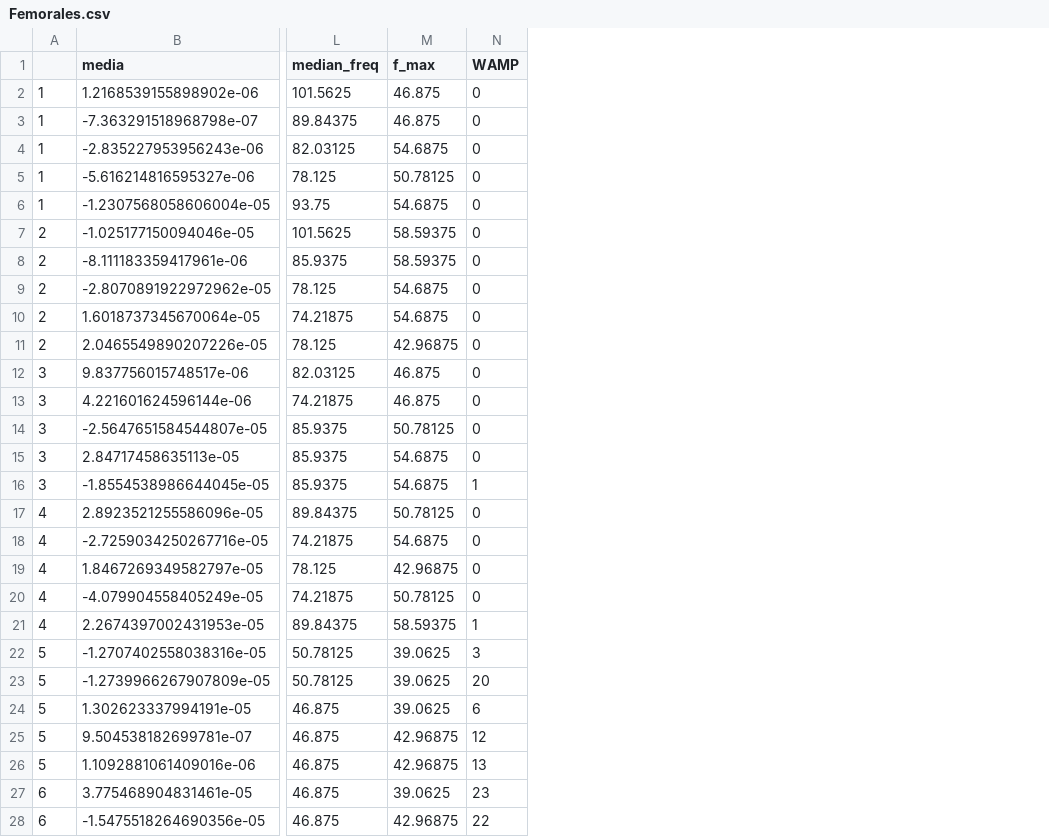
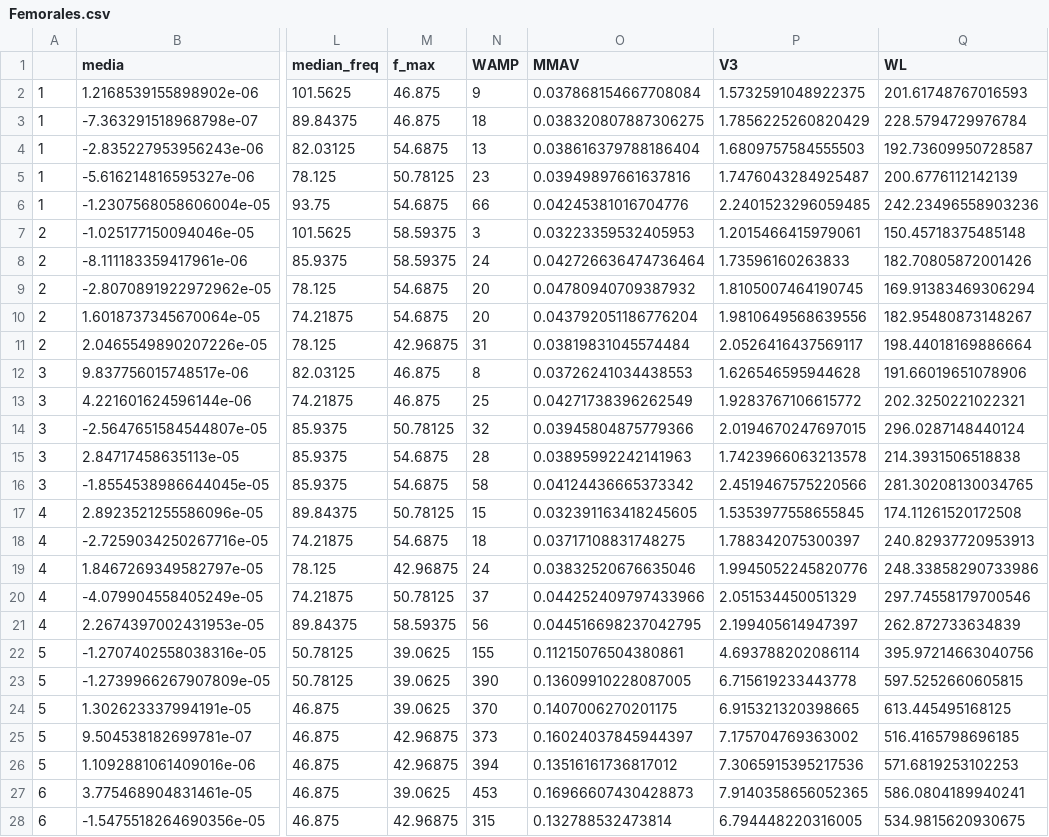
Before and after one commit to Grupo2-IntroduccionSenalesMedicas/S_biomedica, a CSV file: ISB Pruebas experimentales/Femorales.csv, drawn as a sheet; only a part is shown, gaps mark what is left out; the diff covers the shown part only; the diff names each change by its address in the sheet, - before the commit and + after, or states it on an @@ line.

```diff
--- a/ISB Pruebas experimentales/Femorales.csv
+++ b/ISB Pruebas experimentales/Femorales.csv
+column O (MMAV), rows 2-28: 0.037868154667708084 | 0.038320807887306275 | 0.038616379788186404 | 0.03949897661637816 | 0.04245381016704776 | 0.03223359532405953 | 0.042726636474736464 | 0.04780940709387932 | 0.043792051186776204 | 0.03819831045574484 | 0.03726241034438553 | 0.04271738396262549 | 0.03945804875779366 | 0.03895992242141963 | 0.04124436665373342 | 0.032391163418245605 | 0.03717108831748275 | 0.03832520676635046 | 0.044252409797433966 | 0.044516698237042795 | 0.11215076504380861 | 0.13609910228087005 | 0.1407006270201175 | 0.16024037845944397 | 0.13516161736817012 | 0.16966607430428873 | 0.132788532473814
+column P (V3), rows 2-28: 1.5732591048922375 | 1.7856225260820429 | 1.6809757584555503 | 1.7476043284925487 | 2.2401523296059485 | 1.2015466415979061 | 1.73596160263833 | 1.8105007464190745 | 1.9810649568639556 | 2.0526416437569117 | 1.626546595944628 | 1.9283767106615772 | 2.0194670247697015 | 1.7423966063213578 | 2.4519467575220566 | 1.5353977558655845 | 1.788342075300397 | 1.9945052245820776 | 2.051534450051329 | 2.199405614947397 | 4.693788202086114 | 6.715619233443778 | 6.915321320398665 | 7.175704769363002 | 7.3065915395217536 | 7.9140358656052365 | 6.794448220316005
+column Q (WL), rows 2-28: 201.61748767016593 | 228.5794729976784 | 192.73609950728587 | 200.6776112142139 | 242.23496558903236 | 150.45718375485148 | 182.70805872001426 | 169.91383469306294 | 182.95480873148267 | 198.44018169886664 | 191.66019651078906 | 202.3250221022321 | 296.0287148440124 | 214.3931506518838 | 281.30208130034765 | 174.11261520172508 | 240.82937720953913 | 248.33858290733986 | 297.74558179700546 | 262.872733634839 | 395.97214663040756 | 597.5252660605815 | 613.445495168125 | 516.4165798696185 | 571.6819253102253 | 586.0804189940241 | 534.9815620930675
-N2 (WAMP): 0
+N2 (WAMP): 9
-N3 (WAMP): 0
+N3 (WAMP): 18
-N4 (WAMP): 0
+N4 (WAMP): 13
-N5 (WAMP): 0
+N5 (WAMP): 23
-N6 (WAMP): 0
+N6 (WAMP): 66
-N7 (WAMP): 0
+N7 (WAMP): 3
-N8 (WAMP): 0
+N8 (WAMP): 24
-N9:N10 (WAMP): 0
+N9:N10 (WAMP): 20
-N11 (WAMP): 0
+N11 (WAMP): 31
-N12 (WAMP): 0
+N12 (WAMP): 8
-N13 (WAMP): 0
+N13 (WAMP): 25
-N14 (WAMP): 0
+N14 (WAMP): 32
-N15 (WAMP): 0
+N15 (WAMP): 28
-N16 (WAMP): 1
+N16 (WAMP): 58
-N17 (WAMP): 0
+N17 (WAMP): 15
-N18 (WAMP): 0
+N18 (WAMP): 18
-N19 (WAMP): 0
+N19 (WAMP): 24
-N20 (WAMP): 0
+N20 (WAMP): 37
-N21 (WAMP): 1
+N21 (WAMP): 56
-N22 (WAMP): 3
+N22 (WAMP): 155
-N23 (WAMP): 20
+N23 (WAMP): 390
-N24 (WAMP): 6
+N24 (WAMP): 370
-N25 (WAMP): 12
+N25 (WAMP): 373
-N26 (WAMP): 13
+N26 (WAMP): 394
-N27 (WAMP): 23
+N27 (WAMP): 453
-N28 (WAMP): 22
+N28 (WAMP): 315
```
Also changed, not shown: 33 edited cells elsewhere in this file, 1 other file.
